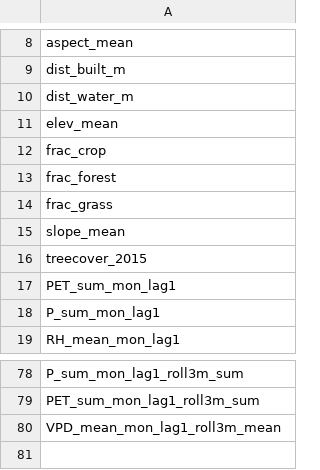
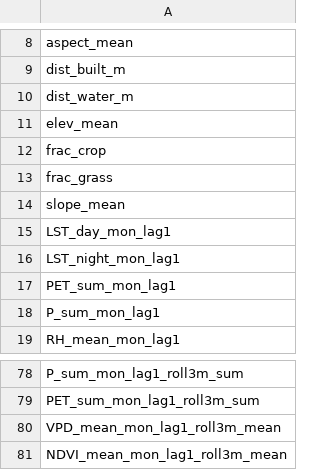
Before and after one commit to york810327-rgb/Explainable-Spatiotemporal-Memory-System-for-Accurate-Monthly-Fire-Risk-Prediction-and-Control, a CSV file: data/no_vegetation_features.csv, drawn as a sheet; only a part is shown, gaps mark what is left out.

Commit message:
本次修改了code/03_feature_ablation.py，并得到了修改后的data/no_drought_features.csv和data/no_vegetation_features.csv，另外，本次新增文件code/05_lgbm_feature_ablation.py是LightGBM 特征消融实验主程序，得到新增结果results/lgbm_feature_ablation_results.csv（LightGBM消融实验结果表），results/lgbm_feature_ablation_predictions.csv（LightGBM预测结果），results/lgbm_feature_ablation_morandi.png（LightGBM特征消融可视化结果）

```diff
--- a/data/no_vegetation_features.csv
+++ b/data/no_vegetation_features.csv
@@ -12,6 +12,6 @@ elev_mean
 frac_crop
-frac_forest
 frac_grass
 slope_mean
-treecover_2015
+LST_day_mon_lag1
+LST_night_mon_lag1
 PET_sum_mon_lag1
@@ -80 +80,2 @@ PET_sum_mon_lag1_roll3m_sum
 VPD_mean_mon_lag1_roll3m_mean
+NDVI_mean_mon_lag1_roll3m_mean
```
Also changed, not shown: data/no_drought_features.csv, 5 other files.
